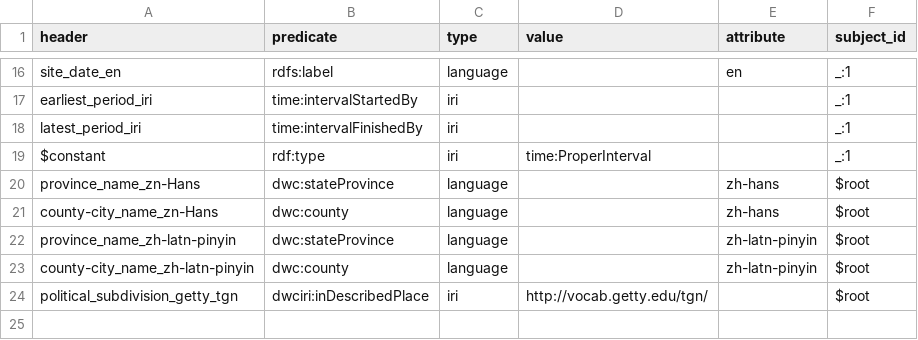
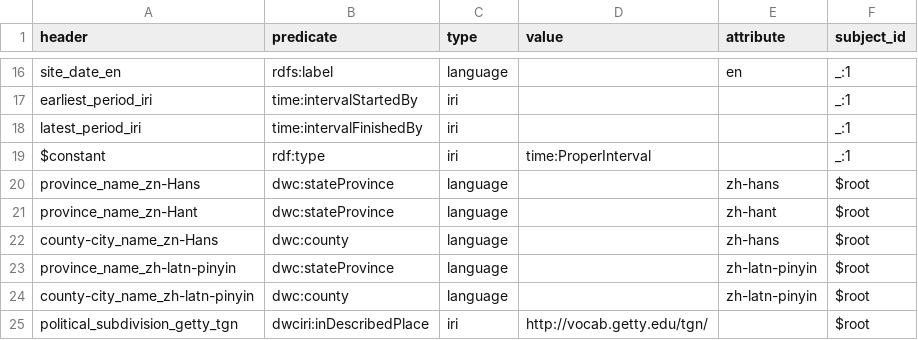
Before and after one commit to VandyVRC/tcadrt, a CSV file: site/site-column-mappings.csv, drawn as a sheet; only a part is shown, gaps mark what is left out; the diff names each change by its address in the sheet, - before the commit and + after, or states it on an @@ line.

Commit message:
added mapping of traditional province names to rdf

```diff
--- a/site/site-column-mappings.csv
+++ b/site/site-column-mappings.csv
+row 21: province_name_zn-Hant | dwc:stateProvince | language |  | zh-hant | $root
```
